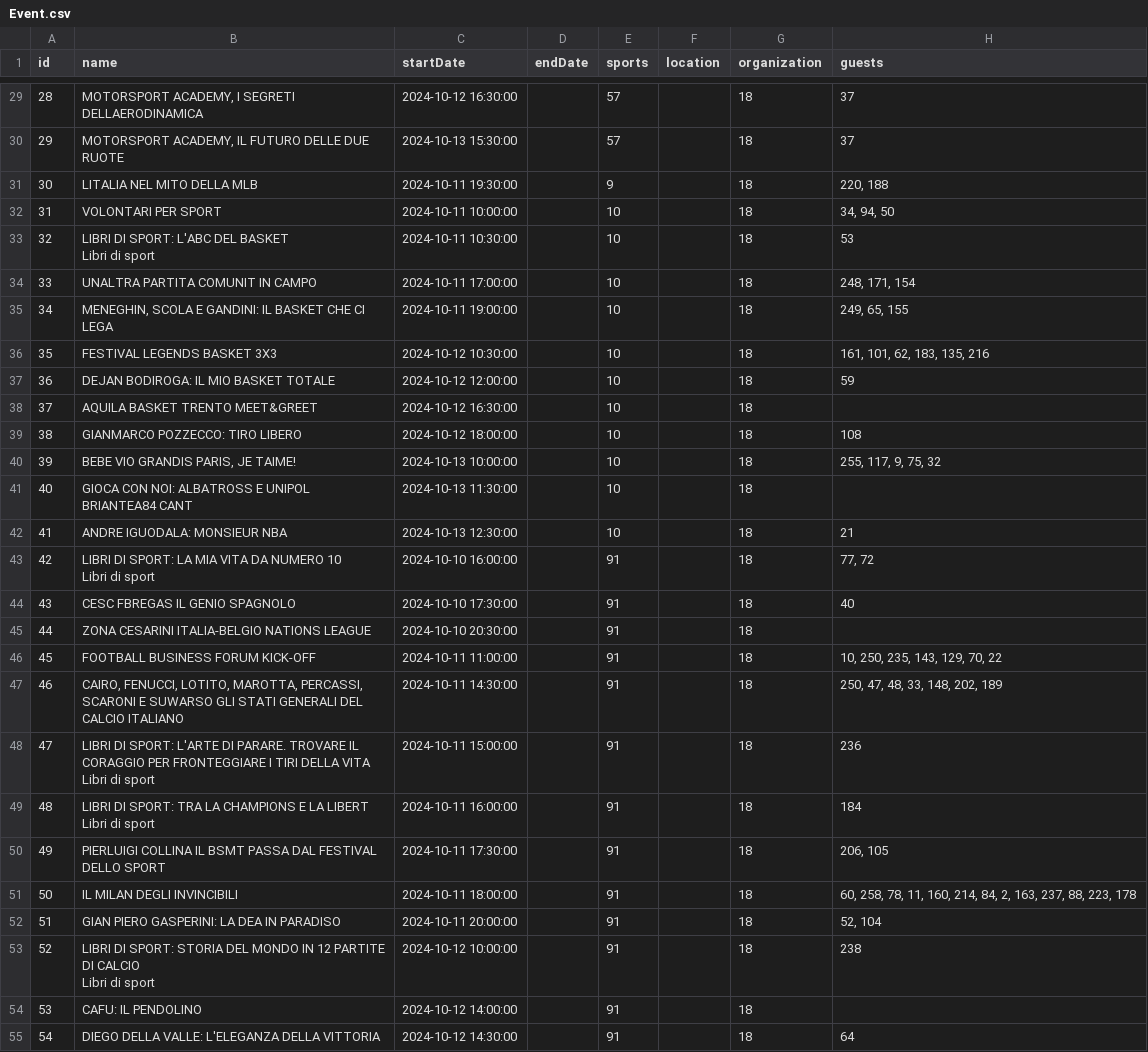
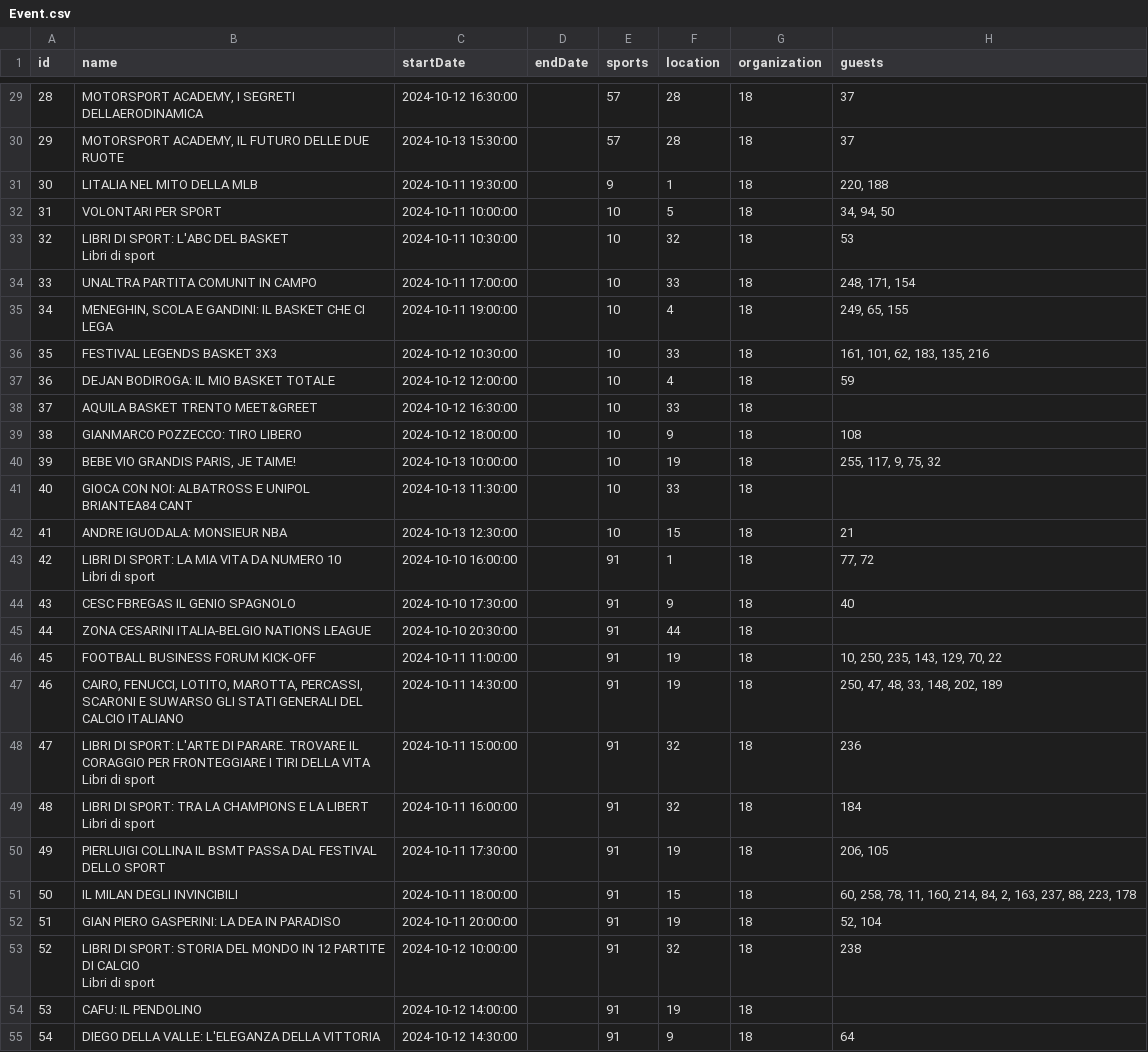
Before and after one commit to bolognapietro/KnowledgeGraphEngineering_iTelos-Project, a CSV file: Phase 2 - Information Gathering/data/standardized/events/Event.csv, drawn as a sheet; only a part is shown, gaps mark what is left out; the diff covers the shown part only; the diff names each change by its address in the sheet, - before the commit and + after, or states it on an @@ line.

Commit message:
event & location data done

```diff
--- a/Phase 2 - Information Gathering/data/standardized/events/Event.csv
+++ b/Phase 2 - Information Gathering/data/standardized/events/Event.csv
-F29:F30 (location): (empty)
+F29:F30 (location): 28
-F31 (location): (empty)
+F31 (location): 1
-F32 (location): (empty)
+F32 (location): 5
-F33 (location): (empty)
+F33 (location): 32
-F34 (location): (empty)
+F34 (location): 33
-F35 (location): (empty)
+F35 (location): 4
-F36 (location): (empty)
+F36 (location): 33
-F37 (location): (empty)
+F37 (location): 4
-F38 (location): (empty)
+F38 (location): 33
-F39 (location): (empty)
+F39 (location): 9
-F40 (location): (empty)
+F40 (location): 19
-F41 (location): (empty)
+F41 (location): 33
-F42 (location): (empty)
+F42 (location): 15
-F43 (location): (empty)
+F43 (location): 1
-F44 (location): (empty)
+F44 (location): 9
-F45 (location): (empty)
+F45 (location): 44
-F46:F47 (location): (empty)
+F46:F47 (location): 19
-F48:F49 (location): (empty)
+F48:F49 (location): 32
-F50 (location): (empty)
+F50 (location): 19
-F51 (location): (empty)
+F51 (location): 15
-F52 (location): (empty)
+F52 (location): 19
-F53 (location): (empty)
+F53 (location): 32
-F54 (location): (empty)
+F54 (location): 19
-F55 (location): (empty)
+F55 (location): 9
```
Also changed, not shown: 153 edited cells elsewhere in this file, 1 other file.
